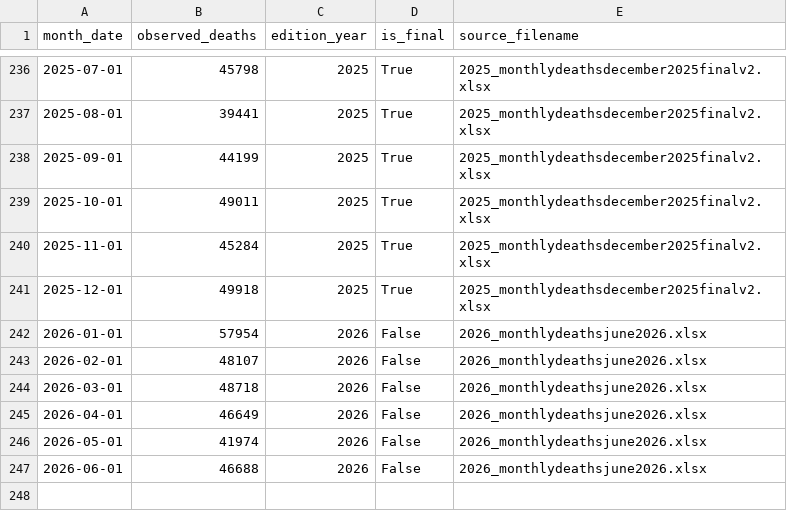
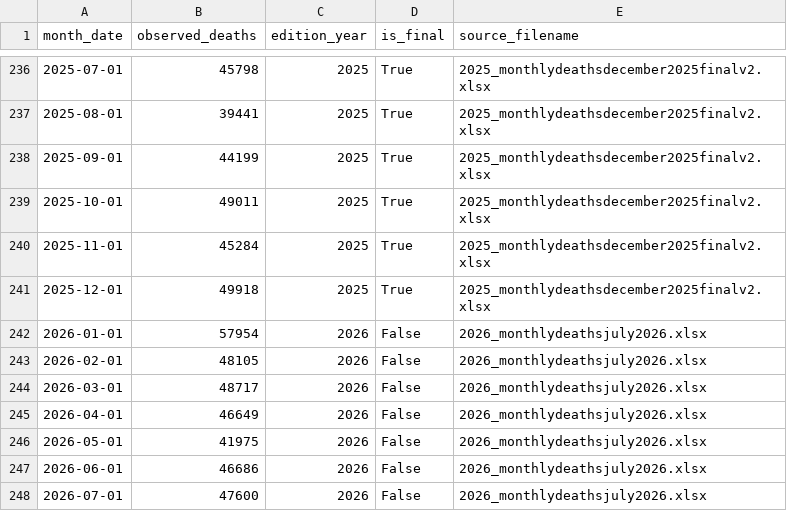
Before and after one commit to DiogoRibeiro7/ons-mortality-counterfactual, a CSV file: data/processed/england_wales_monthly_deaths.csv, drawn as a sheet; only a part is shown, gaps mark what is left out.

```diff
--- a/data/processed/england_wales_monthly_deaths.csv
+++ b/data/processed/england_wales_monthly_deaths.csv
@@ -241,7 +241,8 @@ month_date,observed_deaths,edition_year,is_final,source_filename
 2025-12-01,49918,2025,True,2025_monthlydeathsdecember2025finalv2.xlsx
-2026-01-01,57954,2026,False,2026_monthlydeathsjune2026.xlsx
-2026-02-01,48107,2026,False,2026_monthlydeathsjune2026.xlsx
-2026-03-01,48718,2026,False,2026_monthlydeathsjune2026.xlsx
-2026-04-01,46649,2026,False,2026_monthlydeathsjune2026.xlsx
-2026-05-01,41974,2026,False,2026_monthlydeathsjune2026.xlsx
-2026-06-01,46688,2026,False,2026_monthlydeathsjune2026.xlsx
+2026-01-01,57954,2026,False,2026_monthlydeathsjuly2026.xlsx
+2026-02-01,48105,2026,False,2026_monthlydeathsjuly2026.xlsx
+2026-03-01,48717,2026,False,2026_monthlydeathsjuly2026.xlsx
+2026-04-01,46649,2026,False,2026_monthlydeathsjuly2026.xlsx
+2026-05-01,41975,2026,False,2026_monthlydeathsjuly2026.xlsx
+2026-06-01,46686,2026,False,2026_monthlydeathsjuly2026.xlsx
+2026-07-01,47600,2026,False,2026_monthlydeathsjuly2026.xlsx
```
Also changed, not shown: data/processed/england_wales_weekly_age_deaths.csv, 14 other files.
